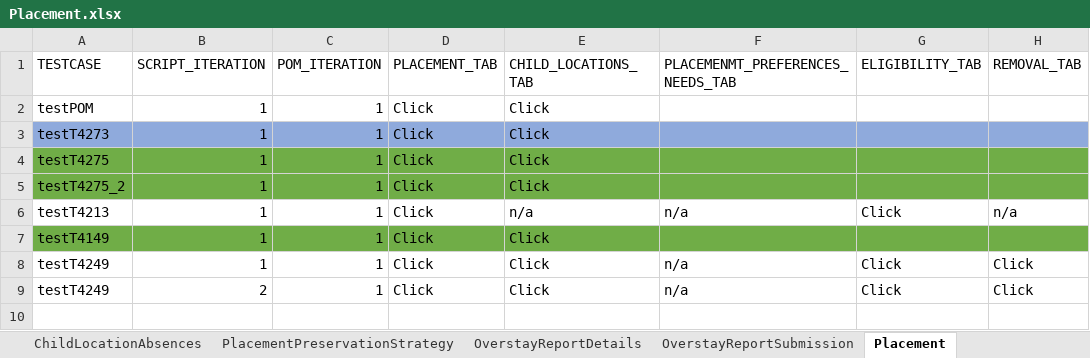
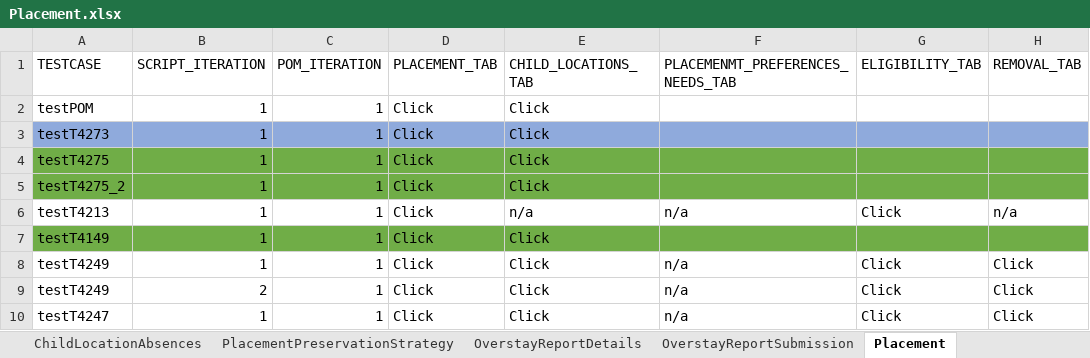
Before and after one commit to nitishhkthakur/Test_Data_repository, an Excel workbook: Placement.xlsx, sheet Placement, drawn as a sheet; values as stored, in another font and other column widths than the file's, no borders; the diff names each change by its address in the sheet, - before the commit and + after, or states it on an @@ line.

```diff
--- a/Placement.xlsx (sheet Placement)
+++ b/Placement.xlsx (sheet Placement)
+row 10: testT4247 | 1 | 1 | Click | Click | n/a | Click | Click
```
Also changed, not shown: sheet ProviderSearch, sheet Removal, sheet ProviderOptions, sheet ChildLocations.
